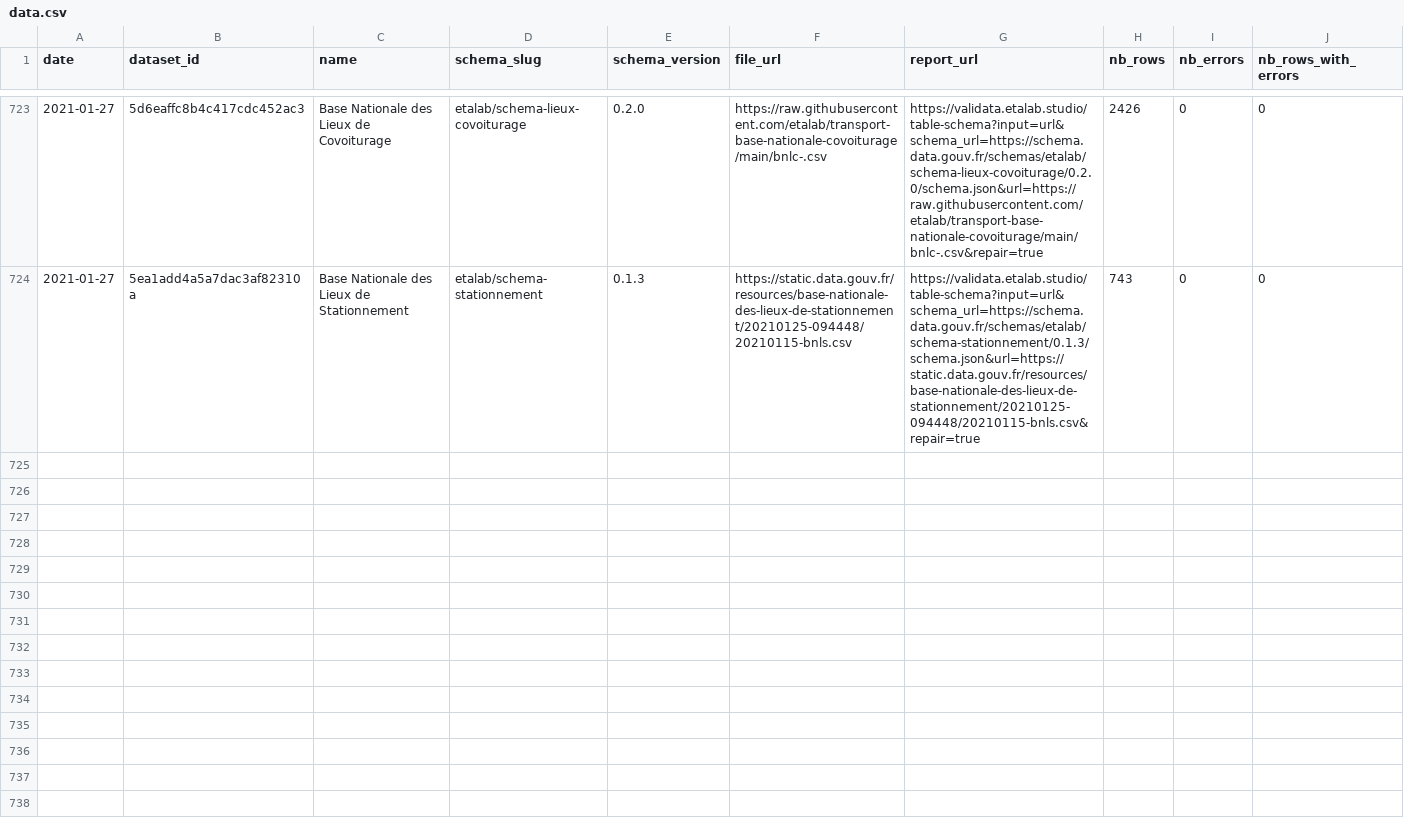
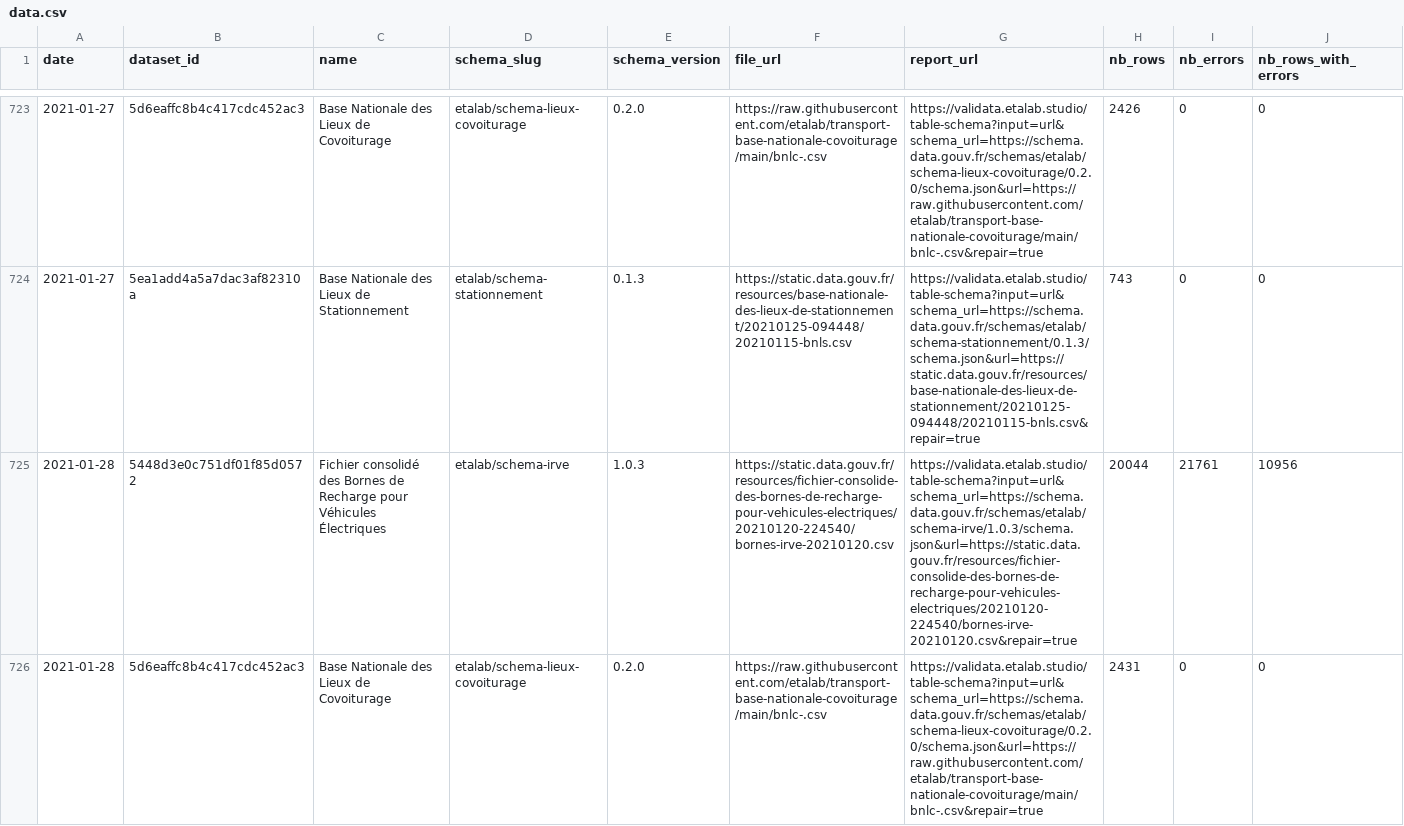
Before and after one commit to etalab/monitor-consolidation, a CSV file: data.csv, drawn as a sheet; only a part is shown, gaps mark what is left out; rows hold the shown columns only; the diff covers the shown part only; the diff names each change by its address in the sheet, - before the commit and + after, or states it on an @@ line.

```diff
--- a/data.csv
+++ b/data.csv
+row 725: 2021-01-28 | 5448d3e0c751df01f85d0572 | Fichier consolidé des Bornes de Recharge pour Véhicules Électriques | etalab/schema-irve | 1.0.3 | https://static.data.gouv.fr/resources/fichier-consolide-des-bornes-de-recharge-pour-vehicules-electriques/20210120-224540/bornes-irve-20210120.csv | https://validata.etalab.studio/table-schema?input=url&schema_url=https://schema.data.gouv.fr/schemas/etalab/schema-irve/1.0.3/schema.json&url=https://static.data.gouv.fr/resources/fichier-consolide-des-bornes-de-recharge-pour-vehicules-electriques/20210120-224540/bornes-irve-20210120.csv&repair=true | 20044 | 21761 | 10956
+row 726: 2021-01-28 | 5d6eaffc8b4c417cdc452ac3 | Base Nationale des Lieux de Covoiturage | etalab/schema-lieux-covoiturage | 0.2.0 | https://raw.githubusercontent.com/etalab/transport-base-nationale-covoiturage/main/bnlc-.csv | https://validata.etalab.studio/table-schema?input=url&schema_url=https://schema.data.gouv.fr/schemas/etalab/schema-lieux-covoiturage/0.2.0/schema.json&url=https://raw.githubusercontent.com/etalab/transport-base-nationale-covoiturage/main/bnlc-.csv&repair=true | 2431 | 0 | 0
```
Also changed, not shown: 1 added row elsewhere in this file, 1 other file.
